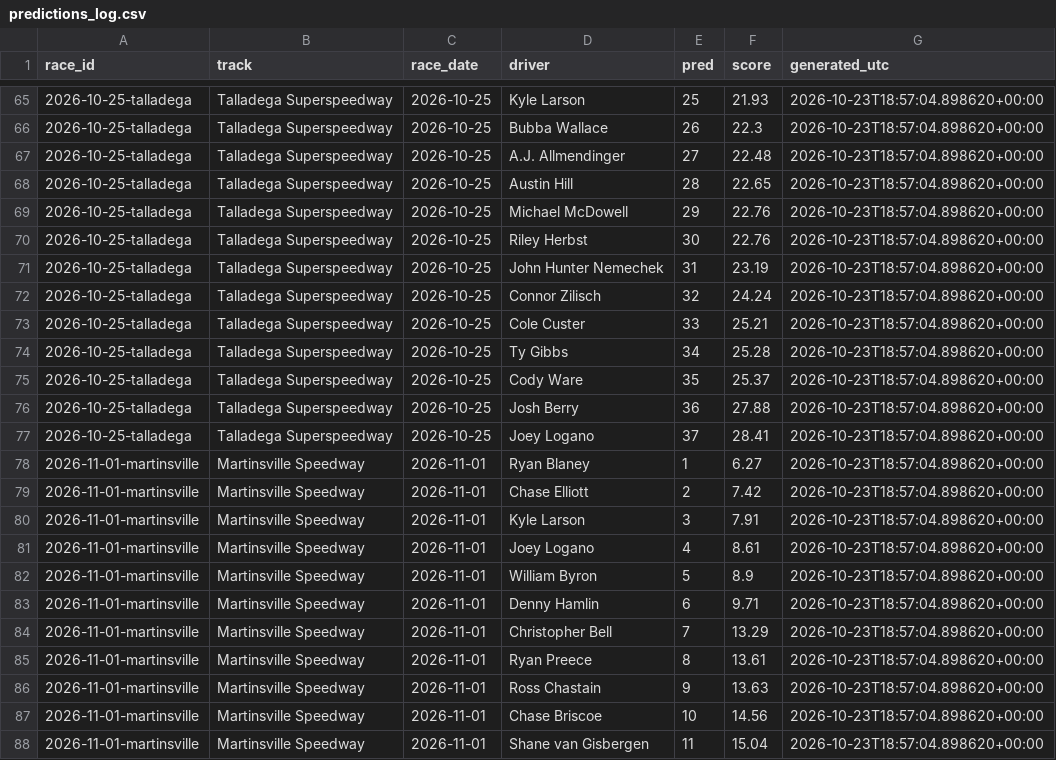
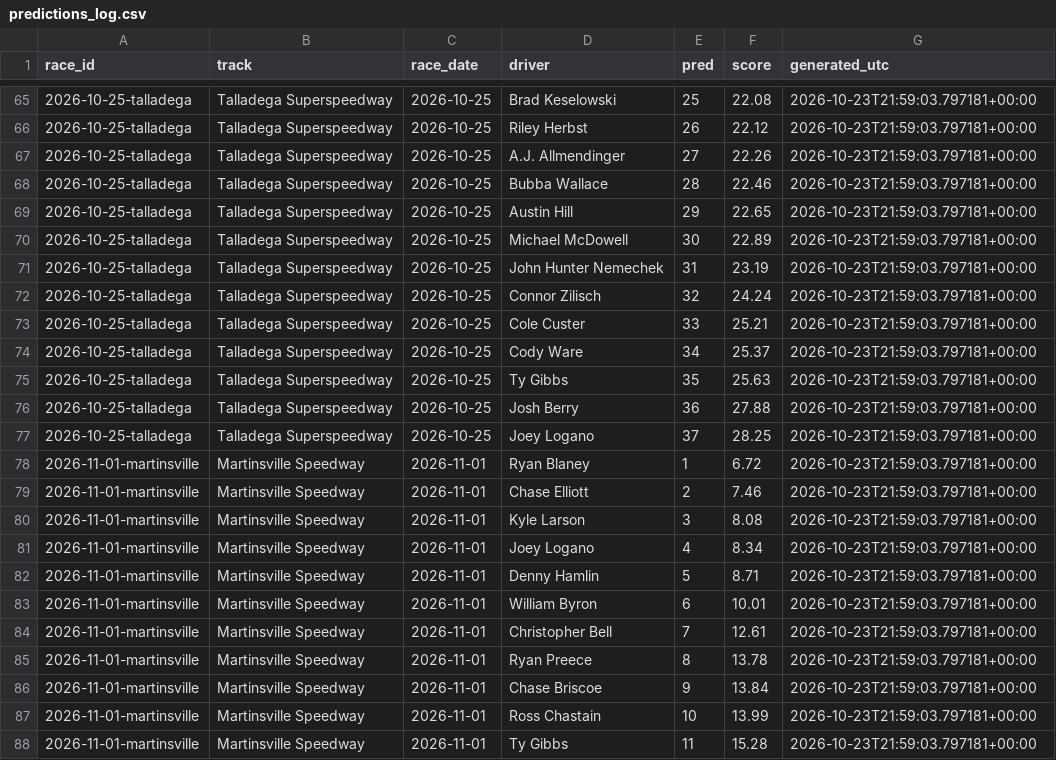
Before and after one commit to BlkShdw02/NASCAR-dashboard, a CSV file: data/predictions_log.csv, drawn as a sheet; only a part is shown, gaps mark what is left out; the diff covers the shown part only.

```diff
--- a/data/predictions_log.csv
+++ b/data/predictions_log.csv
@@ -65,24 +65,24 @@ race_id,track,race_date,driver,pred,score,generated_utc
-2026-10-25-talladega,Talladega Superspeedway,2026-10-25,Kyle Larson,25,21.93,2026-10-23T18:57:04.898620+00:00
-2026-10-25-talladega,Talladega Superspeedway,2026-10-25,Bubba Wallace,26,22.3,2026-10-23T18:57:04.898620+00:00
-2026-10-25-talladega,Talladega Superspeedway,2026-10-25,A.J. Allmendinger,27,22.48,2026-10-23T18:57:04.898620+00:00
-2026-10-25-talladega,Talladega Superspeedway,2026-10-25,Austin Hill,28,22.65,2026-10-23T18:57:04.898620+00:00
-2026-10-25-talladega,Talladega Superspeedway,2026-10-25,Michael McDowell,29,22.76,2026-10-23T18:57:04.898620+00:00
-2026-10-25-talladega,Talladega Superspeedway,2026-10-25,Riley Herbst,30,22.76,2026-10-23T18:57:04.898620+00:00
-2026-10-25-talladega,Talladega Superspeedway,2026-10-25,John Hunter Nemechek,31,23.19,2026-10-23T18:57:04.898620+00:00
-2026-10-25-talladega,Talladega Superspeedway,2026-10-25,Connor Zilisch,32,24.24,2026-10-23T18:57:04.898620+00:00
-2026-10-25-talladega,Talladega Superspeedway,2026-10-25,Cole Custer,33,25.21,2026-10-23T18:57:04.898620+00:00
-2026-10-25-talladega,Talladega Superspeedway,2026-10-25,Ty Gibbs,34,25.28,2026-10-23T18:57:04.898620+00:00
-2026-10-25-talladega,Talladega Superspeedway,2026-10-25,Cody Ware,35,25.37,2026-10-23T18:57:04.898620+00:00
-2026-10-25-talladega,Talladega Superspeedway,2026-10-25,Josh Berry,36,27.88,2026-10-23T18:57:04.898620+00:00
-2026-10-25-talladega,Talladega Superspeedway,2026-10-25,Joey Logano,37,28.41,2026-10-23T18:57:04.898620+00:00
-2026-11-01-martinsville,Martinsville Speedway,2026-11-01,Ryan Blaney,1,6.27,2026-10-23T18:57:04.898620+00:00
-2026-11-01-martinsville,Martinsville Speedway,2026-11-01,Chase Elliott,2,7.42,2026-10-23T18:57:04.898620+00:00
-2026-11-01-martinsville,Martinsville Speedway,2026-11-01,Kyle Larson,3,7.91,2026-10-23T18:57:04.898620+00:00
-2026-11-01-martinsville,Martinsville Speedway,2026-11-01,Joey Logano,4,8.61,2026-10-23T18:57:04.898620+00:00
-2026-11-01-martinsville,Martinsville Speedway,2026-11-01,William Byron,5,8.9,2026-10-23T18:57:04.898620+00:00
-2026-11-01-martinsville,Martinsville Speedway,2026-11-01,Denny Hamlin,6,9.71,2026-10-23T18:57:04.898620+00:00
-2026-11-01-martinsville,Martinsville Speedway,2026-11-01,Christopher Bell,7,13.29,2026-10-23T18:57:04.898620+00:00
-2026-11-01-martinsville,Martinsville Speedway,2026-11-01,Ryan Preece,8,13.61,2026-10-23T18:57:04.898620+00:00
-2026-11-01-martinsville,Martinsville Speedway,2026-11-01,Ross Chastain,9,13.63,2026-10-23T18:57:04.898620+00:00
-2026-11-01-martinsville,Martinsville Speedway,2026-11-01,Chase Briscoe,10,14.56,2026-10-23T18:57:04.898620+00:00
-2026-11-01-martinsville,Martinsville Speedway,2026-11-01,Shane van Gisbergen,11,15.04,2026-10-23T18:57:04.898620+00:00
+2026-10-25-talladega,Talladega Superspeedway,2026-10-25,Brad Keselowski,25,22.08,2026-10-23T21:59:03.797181+00:00
+2026-10-25-talladega,Talladega Superspeedway,2026-10-25,Riley Herbst,26,22.12,2026-10-23T21:59:03.797181+00:00
+2026-10-25-talladega,Talladega Superspeedway,2026-10-25,A.J. Allmendinger,27,22.26,2026-10-23T21:59:03.797181+00:00
+2026-10-25-talladega,Talladega Superspeedway,2026-10-25,Bubba Wallace,28,22.46,2026-10-23T21:59:03.797181+00:00
+2026-10-25-talladega,Talladega Superspeedway,2026-10-25,Austin Hill,29,22.65,2026-10-23T21:59:03.797181+00:00
+2026-10-25-talladega,Talladega Superspeedway,2026-10-25,Michael McDowell,30,22.89,2026-10-23T21:59:03.797181+00:00
+2026-10-25-talladega,Talladega Superspeedway,2026-10-25,John Hunter Nemechek,31,23.19,2026-10-23T21:59:03.797181+00:00
+2026-10-25-talladega,Talladega Superspeedway,2026-10-25,Connor Zilisch,32,24.24,2026-10-23T21:59:03.797181+00:00
+2026-10-25-talladega,Talladega Superspeedway,2026-10-25,Cole Custer,33,25.21,2026-10-23T21:59:03.797181+00:00
+2026-10-25-talladega,Talladega Superspeedway,2026-10-25,Cody Ware,34,25.37,2026-10-23T21:59:03.797181+00:00
+2026-10-25-talladega,Talladega Superspeedway,2026-10-25,Ty Gibbs,35,25.63,2026-10-23T21:59:03.797181+00:00
+2026-10-25-talladega,Talladega Superspeedway,2026-10-25,Josh Berry,36,27.88,2026-10-23T21:59:03.797181+00:00
+2026-10-25-talladega,Talladega Superspeedway,2026-10-25,Joey Logano,37,28.25,2026-10-23T21:59:03.797181+00:00
+2026-11-01-martinsville,Martinsville Speedway,2026-11-01,Ryan Blaney,1,6.72,2026-10-23T21:59:03.797181+00:00
+2026-11-01-martinsville,Martinsville Speedway,2026-11-01,Chase Elliott,2,7.46,2026-10-23T21:59:03.797181+00:00
+2026-11-01-martinsville,Martinsville Speedway,2026-11-01,Kyle Larson,3,8.08,2026-10-23T21:59:03.797181+00:00
+2026-11-01-martinsville,Martinsville Speedway,2026-11-01,Joey Logano,4,8.34,2026-10-23T21:59:03.797181+00:00
+2026-11-01-martinsville,Martinsville Speedway,2026-11-01,Denny Hamlin,5,8.71,2026-10-23T21:59:03.797181+00:00
+2026-11-01-martinsville,Martinsville Speedway,2026-11-01,William Byron,6,10.01,2026-10-23T21:59:03.797181+00:00
+2026-11-01-martinsville,Martinsville Speedway,2026-11-01,Christopher Bell,7,12.61,2026-10-23T21:59:03.797181+00:00
+2026-11-01-martinsville,Martinsville Speedway,2026-11-01,Ryan Preece,8,13.78,2026-10-23T21:59:03.797181+00:00
+2026-11-01-martinsville,Martinsville Speedway,2026-11-01,Chase Briscoe,9,13.84,2026-10-23T21:59:03.797181+00:00
+2026-11-01-martinsville,Martinsville Speedway,2026-11-01,Ross Chastain,10,13.99,2026-10-23T21:59:03.797181+00:00
+2026-11-01-martinsville,Martinsville Speedway,2026-11-01,Ty Gibbs,11,15.28,2026-10-23T21:59:03.797181+00:00
```
Also changed, not shown: 124 edited cells elsewhere in this file, 1 other file.
